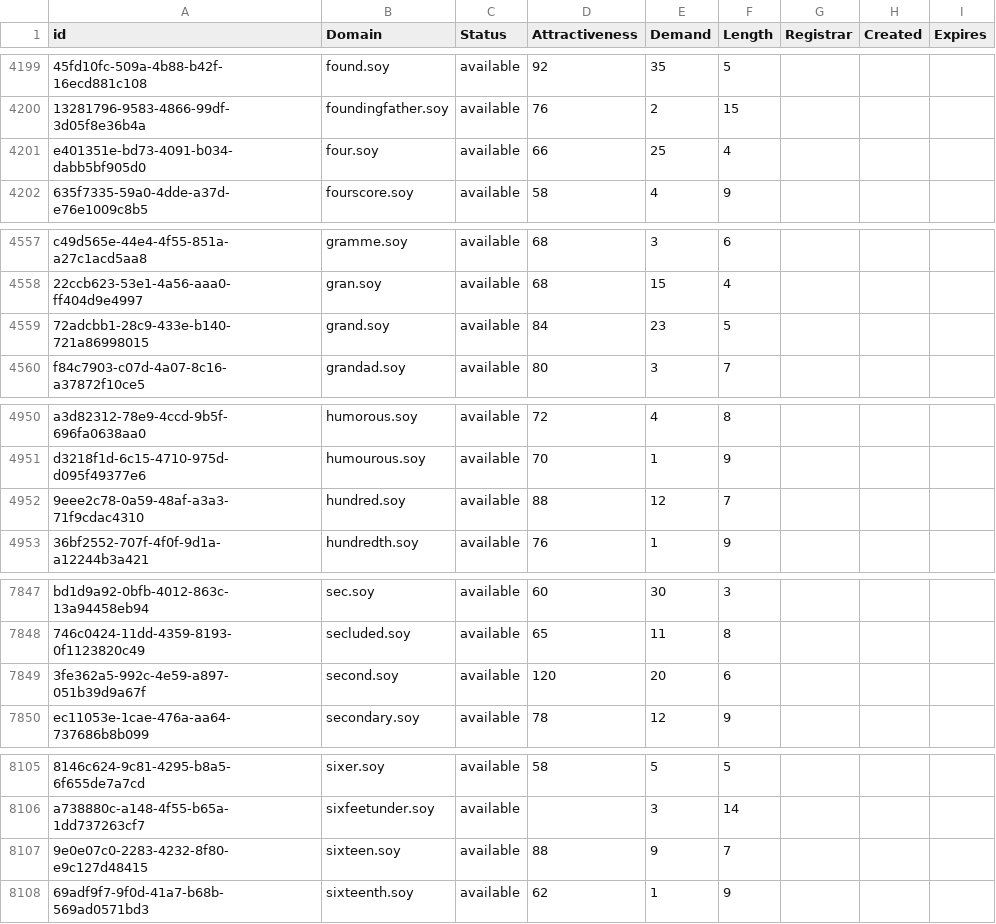
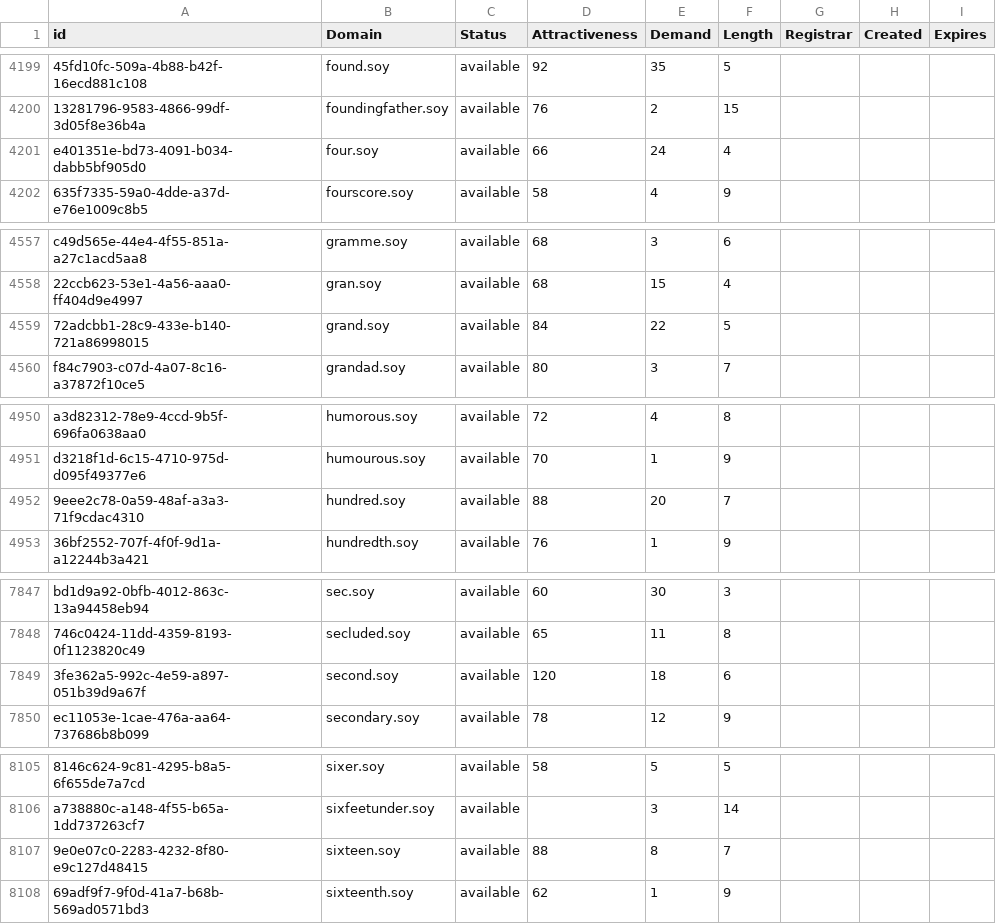
Before and after one commit to UniqueDomains/soy-oneword-domains, a CSV file: soy.csv, drawn as a sheet; only a part is shown, gaps mark what is left out; the diff covers the shown part only; the diff names each change by its address in the sheet, - before the commit and + after, or states it on an @@ line.

```diff
--- a/soy.csv
+++ b/soy.csv
-E4201 (Demand): 25
+E4201 (Demand): 24
-E4559 (Demand): 23
+E4559 (Demand): 22
-E4952 (Demand): 12
+E4952 (Demand): 20
-E7849 (Demand): 20
+E7849 (Demand): 18
-E8107 (Demand): 9
+E8107 (Demand): 8
```
Also changed, not shown: 2 removed rows and 9 edited cells elsewhere in this file, 2 other files.
